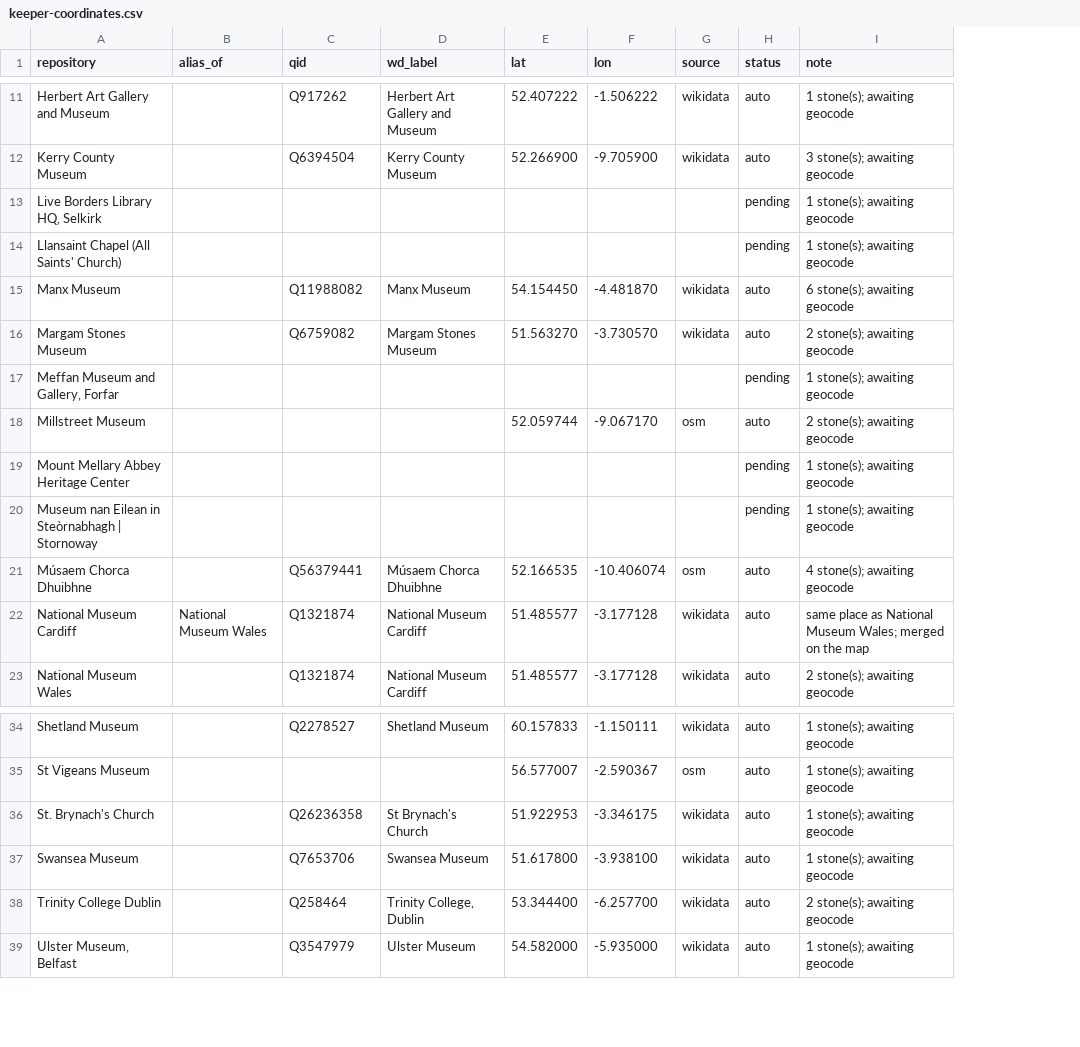
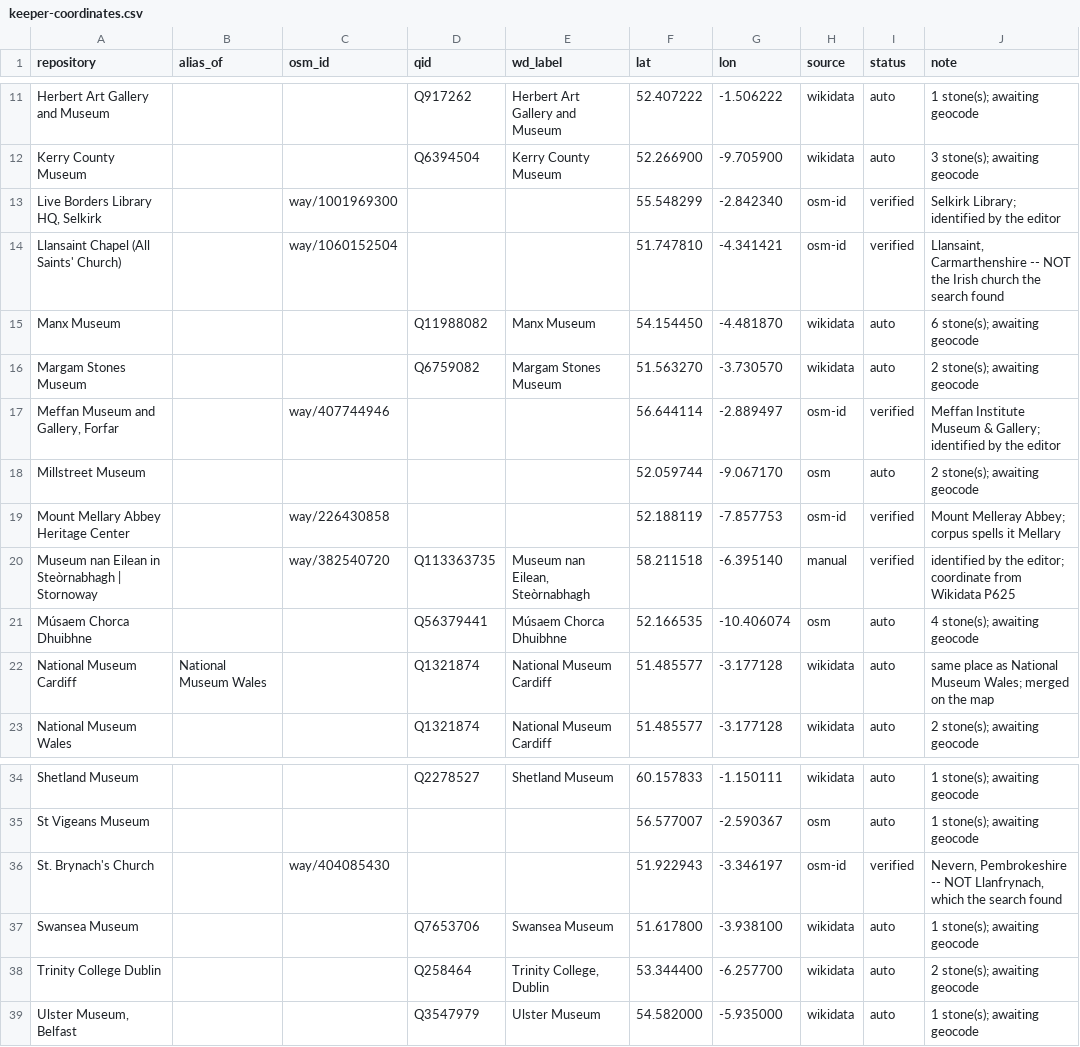
Before and after one commit to LinkedOpenOgham/tei--epidoc-crosswalk, a CSV file: reconciliation/keeper-coordinates.csv, drawn as a sheet; only a part is shown, gaps mark what is left out; addresses are those after the commit; the diff names each change by its address in the sheet, - before the commit and + after, or states it on an @@ line.

```diff
--- a/reconciliation/keeper-coordinates.csv
+++ b/reconciliation/keeper-coordinates.csv
+column C (osm_id), rows 13-20: way/1001969300 | way/1060152504 |  |  | way/407744946 |  | way/226430858 | way/382540720; row 36: way/404085430
-F13 (lat): (empty)
+F13 (lat): 55.548299
-G13 (lon): (empty)
+G13 (lon): -2.842340
-H13:H14 (source): (empty)
+H13:H14 (source): osm-id
-I13:I14 (status): pending
+I13:I14 (status): verified
-J13 (note): 1 stone(s); awaiting geocode
+J13 (note): Selkirk Library; identified by the editor
-F14 (lat): (empty)
+F14 (lat): 51.747810
-G14 (lon): (empty)
+G14 (lon): -4.341421
-J14 (note): 1 stone(s); awaiting geocode
+J14 (note): Llansaint, Carmarthenshire -- NOT the Irish church the search found
-F17 (lat): (empty)
+F17 (lat): 56.644114
-G17 (lon): (empty)
+G17 (lon): -2.889497
-H17 (source): (empty)
+H17 (source): osm-id
-I17 (status): pending
+I17 (status): verified
-J17 (note): 1 stone(s); awaiting geocode
+J17 (note): Meffan Institute Museum & Gallery; identified by the editor
-F19 (lat): (empty)
+F19 (lat): 52.188119
-G19 (lon): (empty)
+G19 (lon): -7.857753
-H19 (source): (empty)
+H19 (source): osm-id
-I19:I20 (status): pending
+I19:I20 (status): verified
-J19 (note): 1 stone(s); awaiting geocode
+J19 (note): Mount Melleray Abbey; corpus spells it Mellary
-D20 (qid): (empty)
+D20 (qid): Q113363735
-E20 (wd_label): (empty)
+E20 (wd_label): Museum nan Eilean, Steòrnabhagh
-F20 (lat): (empty)
+F20 (lat): 58.211518
-G20 (lon): (empty)
+G20 (lon): -6.395140
-H20 (source): (empty)
+H20 (source): manual
-J20 (note): 1 stone(s); awaiting geocode
+J20 (note): identified by the editor; coordinate from Wikidata P625
-D36 (qid): Q26236358
+D36 (qid): (empty)
-E36 (wd_label): St Brynach's Church
+E36 (wd_label): (empty)
-F36 (lat): 51.922953
+F36 (lat): 51.922943
-G36 (lon): -3.346175
+G36 (lon): -3.346197
-H36 (source): wikidata
+H36 (source): osm-id
-I36 (status): auto
+I36 (status): verified
-J36 (note): 1 stone(s); awaiting geocode
+J36 (note): Nevern, Pembrokeshire -- NOT Llanfrynach, which the search found
```
Also changed, not shown: docs/keepers.csv, out/keepers.csv, 6 other files.
